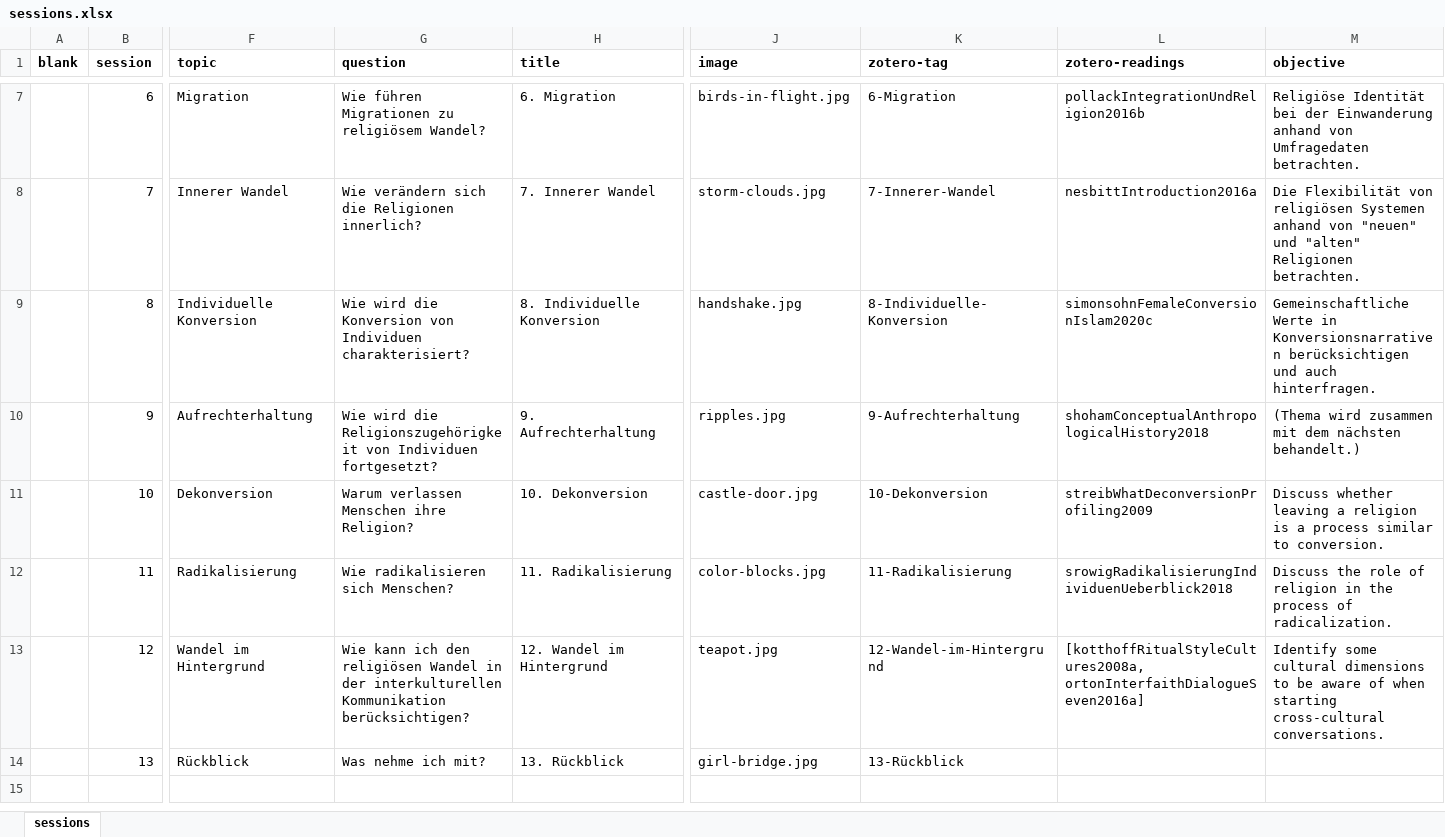
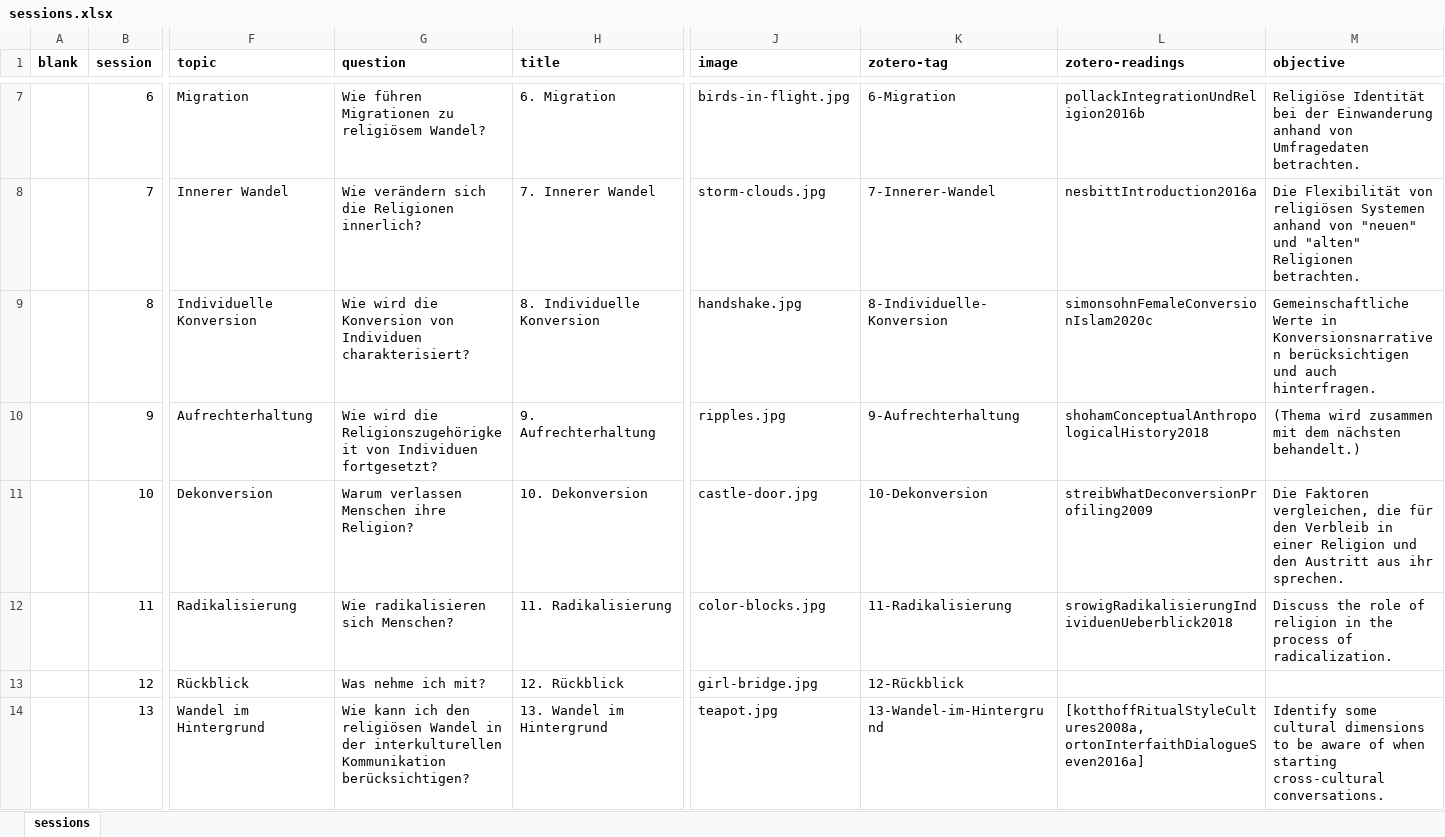
Before and after one commit to jirelations/24inter, an Excel workbook: _data/sessions.xlsx, sheet sessions, drawn as a sheet; only a part is shown, gaps mark what is left out; values as stored, in another font and other column widths than the file's, no borders; the diff names each change by its address in the sheet, - before the commit and + after, or states it on an @@ line.

Commit message:
Session 11

```diff
--- a/_data/sessions.xlsx (sheet sessions)
+++ b/_data/sessions.xlsx (sheet sessions)
-M11 (objective): Discuss whether leaving a religion is a process similar to conversion.
+M11 (objective): Die Faktoren vergleichen, die für den Verbleib in einer Religion und den Austritt aus ihr sprechen.
-F13 (topic): Wandel im Hintergrund
+F13 (topic): Rückblick
-G13 (question): Wie kann ich den religiösen Wandel in der interkulturellen Kommunikation berücksichtigen?
+G13 (question): Was nehme ich mit?
-H13 (title): 12. Wandel im Hintergrund
+H13 (title): 12. Rückblick
-J13 (image): teapot.jpg
+J13 (image): girl-bridge.jpg
-K13 (zotero-tag): 12-Wandel-im-Hintergrund
+K13 (zotero-tag): 12-Rückblick
-L13 (zotero-readings): [kotthoffRitualStyleCultures2008a, ortonInterfaithDialogueSeven2016a]
+L13 (zotero-readings): (empty)
-M13 (objective): Identify some cultural dimensions to be aware of when starting cross-cultural conversations.
+M13 (objective): (empty)
-F14 (topic): Rückblick
+F14 (topic): Wandel im Hintergrund
-G14 (question): Was nehme ich mit?
+G14 (question): Wie kann ich den religiösen Wandel in der interkulturellen Kommunikation berücksichtigen?
-H14 (title): 13. Rückblick
+H14 (title): 13. Wandel im Hintergrund
-J14 (image): girl-bridge.jpg
+J14 (image): teapot.jpg
-K14 (zotero-tag): 13-Rückblick
+K14 (zotero-tag): 13-Wandel-im-Hintergrund
-L14 (zotero-readings): (empty)
+L14 (zotero-readings): [kotthoffRitualStyleCultures2008a, ortonInterfaithDialogueSeven2016a]
-M14 (objective): (empty)
+M14 (objective): Identify some cultural dimensions to be aware of when starting cross-cultural conversations.
```
Also changed, not shown: 3 other files.
